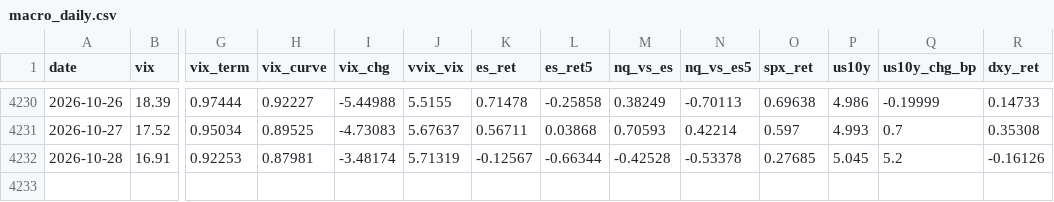
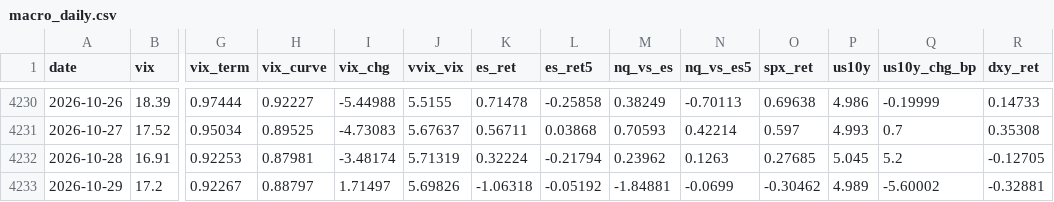
Before and after one commit to vannaflow1/nasdaq-bot, a CSV file: knowledge/macro_daily.csv, drawn as a sheet; only a part is shown, gaps mark what is left out; rows hold the shown columns only; the diff names each change by its address in the sheet, - before the commit and + after, or states it on an @@ line.

Commit message:
state: macro

```diff
--- a/knowledge/macro_daily.csv
+++ b/knowledge/macro_daily.csv
-K4232 (es_ret): -0.12567
+K4232 (es_ret): 0.32224
-L4232 (es_ret5): -0.66344
+L4232 (es_ret5): -0.21794
-M4232 (nq_vs_es): -0.42528
+M4232 (nq_vs_es): 0.23962
-N4232 (nq_vs_es5): -0.53378
+N4232 (nq_vs_es5): 0.1263
-R4232 (dxy_ret): -0.16126
+R4232 (dxy_ret): -0.12705
+row 4233: 2026-10-29 | 17.2 | 0.92267 | 0.88797 | 1.71497 | 5.69826 | -1.06318 | -0.05192 | -1.84881 | -0.0699 | -0.30462 | 4.989 | -5.60002 | -0.32881
```
Also changed, not shown: knowledge/spx_daily.csv, 2 other files.
